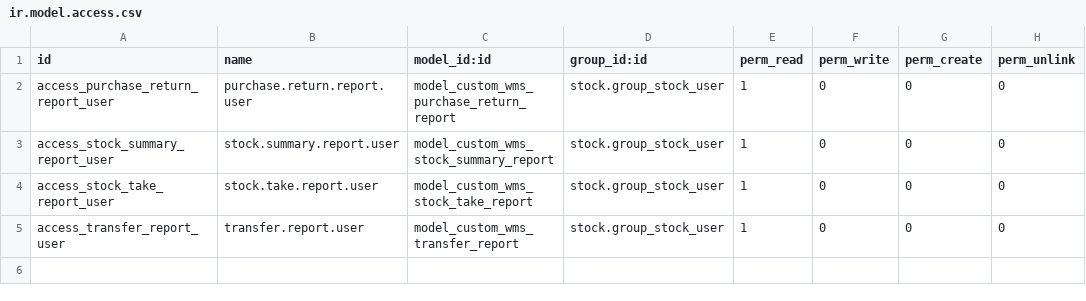
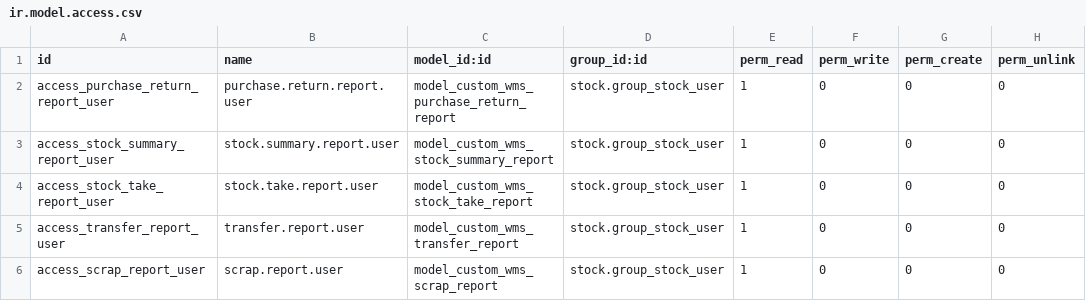
Before and after one commit to sarangrumah/odoo-platform, a CSV file: addons/ee_gap/custom_wms_reports/security/ir.model.access.csv, drawn as a sheet; the diff names each change by its address in the sheet, - before the commit and + after, or states it on an @@ line.

```diff
--- a/addons/ee_gap/custom_wms_reports/security/ir.model.access.csv
+++ b/addons/ee_gap/custom_wms_reports/security/ir.model.access.csv
+row 6: access_scrap_report_user | scrap.report.user | model_custom_wms_scrap_report | stock.group_stock_user | 1 | 0 | 0 | 0
```
Also changed, not shown: 35 other files.
